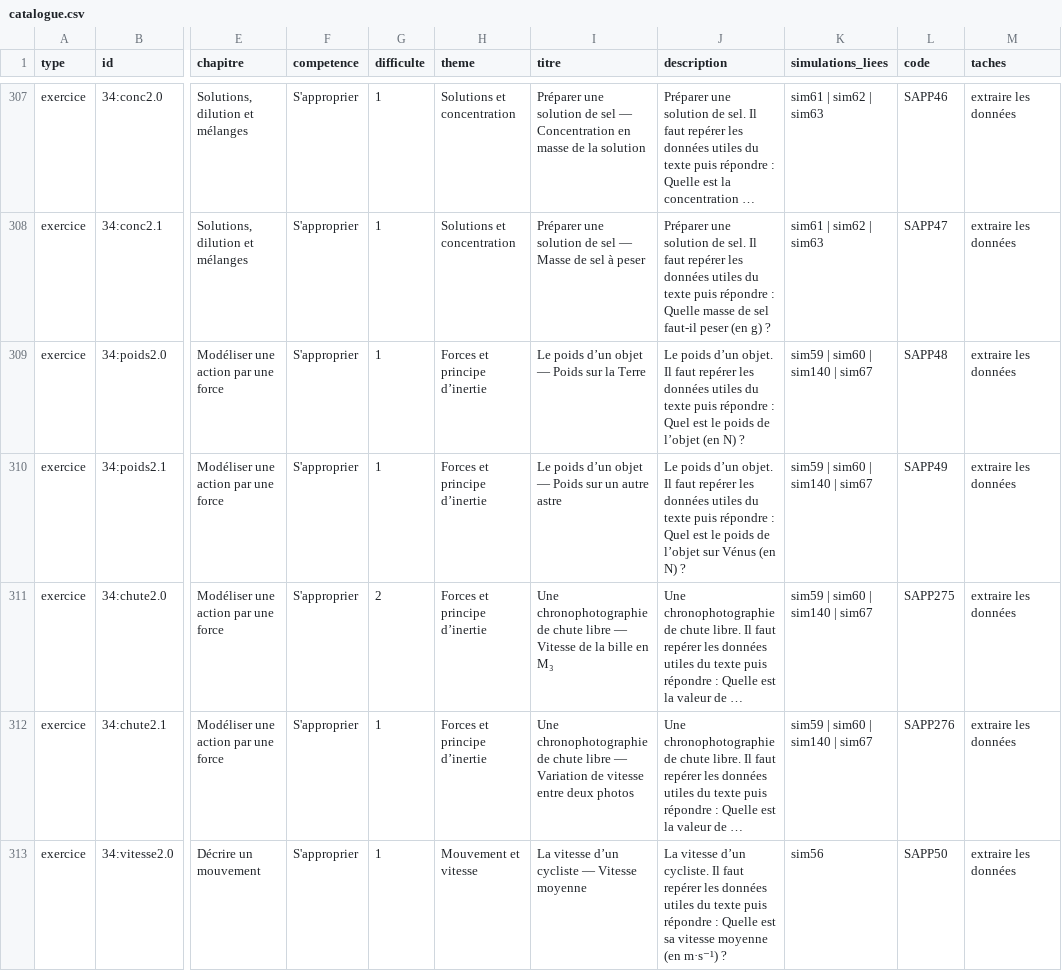
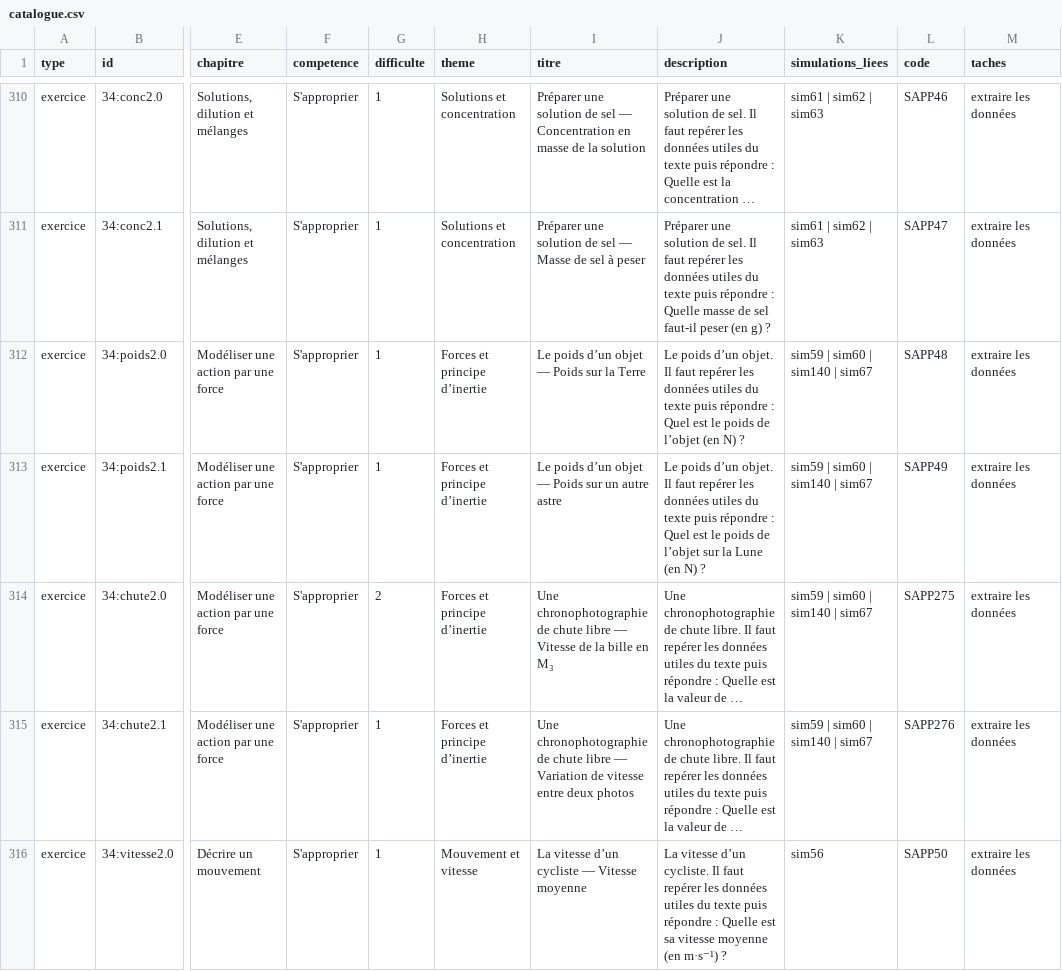
Before and after one commit to nilsprofgrenoble/simulations-chimie, a CSV file: public/catalogue.csv, drawn as a sheet; only a part is shown, gaps mark what is left out; long unchanged cells end in …; addresses are those after the commit; the diff covers the shown part only; the diff names each change by its address in the sheet, - before the commit and + after, or states it on an @@ line.

```diff
--- a/public/catalogue.csv
+++ b/public/catalogue.csv
-J313 (description): …l’objet sur Vénus (en N)…
+J313 (description): …l’objet sur la Lune (en N)…
```
Also changed, not shown: 10 added rows and 34 edited cells elsewhere in this file, 18 other files.
